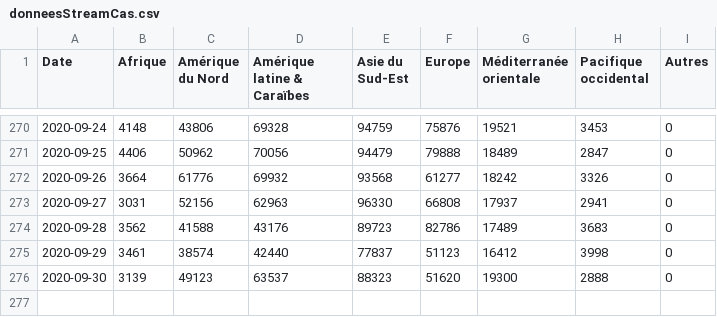
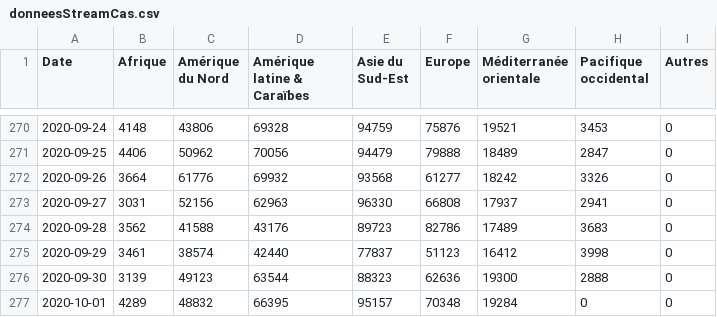
Before and after one commit to AVergely/Covid_19, a CSV file: donneesStreamCas.csv, drawn as a sheet; only a part is shown, gaps mark what is left out.

```diff
--- a/donneesStreamCas.csv
+++ b/donneesStreamCas.csv
@@ -275,2 +275,3 @@ Date;Afrique;Amérique du Nord;Amérique latine & Caraïbes;Asie du Sud-Est;Euro
 2020-09-29;3461;38574;42440;77837;51123;16412;3998;0
-2020-09-30;3139;49123;63537;88323;51620;19300;2888;0
+2020-09-30;3139;49123;63544;88323;62636;19300;2888;0
+2020-10-01;4289;48832;66395;95157;70348;19284;0;0
```
Also changed, not shown: CovidTotaux.csv, donneesStreamDeces.csv, 1 other file.
